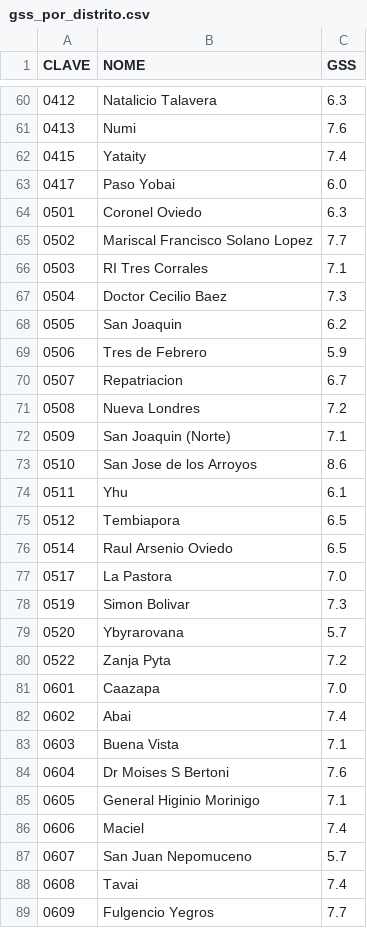
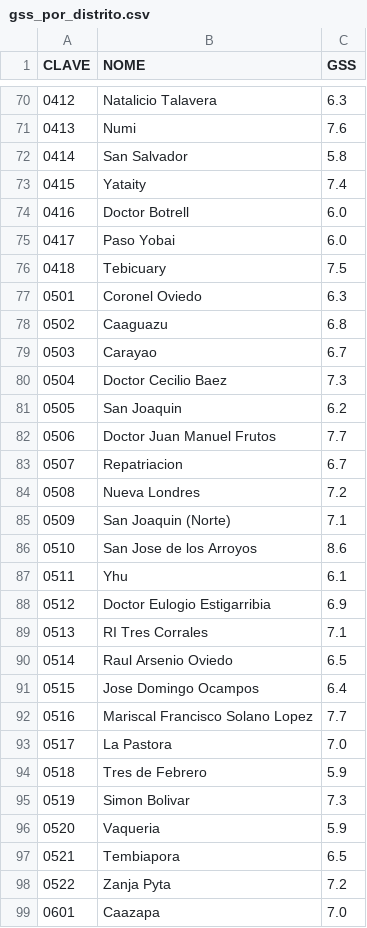
Before and after one commit to rodrigobprado/realocacao-paraguay, a CSV file: gss_por_distrito.csv, drawn as a sheet; only a part is shown, gaps mark what is left out; the shorter side is filled out with more unchanged rows; the diff covers the shown part only.

```diff
--- a/gss_por_distrito.csv
+++ b/gss_por_distrito.csv
@@ -61,10 +71,13 @@ CLAVE,NOME,GSS
 0413,Numi,7.6
+0414,San Salvador,5.8
 0415,Yataity,7.4
+0416,Doctor Botrell,6.0
 0417,Paso Yobai,6.0
+0418,Tebicuary,7.5
 0501,Coronel Oviedo,6.3
-0502,Mariscal Francisco Solano Lopez,7.7
-0503,RI Tres Corrales,7.1
+0502,Caaguazu,6.8
+0503,Carayao,6.7
 0504,Doctor Cecilio Baez,7.3
 0505,San Joaquin,6.2
-0506,Tres de Febrero,5.9
+0506,Doctor Juan Manuel Frutos,7.7
 0507,Repatriacion,6.7
@@ -74,7 +87,12 @@ CLAVE,NOME,GSS
 0511,Yhu,6.1
-0512,Tembiapora,6.5
+0512,Doctor Eulogio Estigarribia,6.9
+0513,RI Tres Corrales,7.1
 0514,Raul Arsenio Oviedo,6.5
+0515,Jose Domingo Ocampos,6.4
+0516,Mariscal Francisco Solano Lopez,7.7
 0517,La Pastora,7.0
+0518,Tres de Febrero,5.9
 0519,Simon Bolivar,7.3
-0520,Ybyrarovana,5.7
+0520,Vaqueria,5.9
+0521,Tembiapora,6.5
 0522,Zanja Pyta,7.2
```
Also changed, not shown: 19 added rows and 32 edited cells elsewhere in this file, 31 other files.
